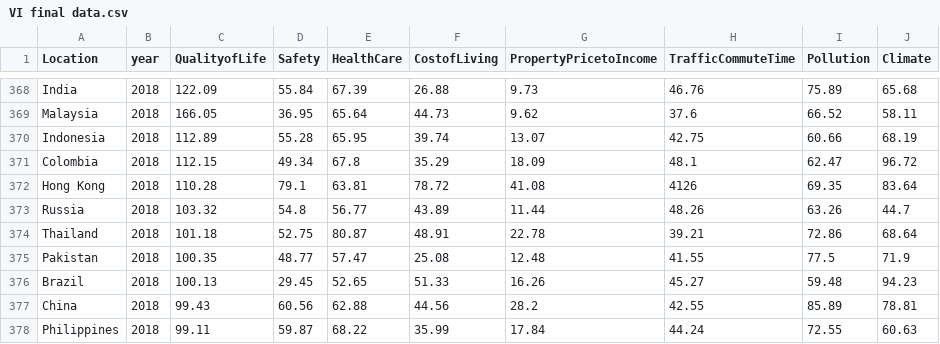
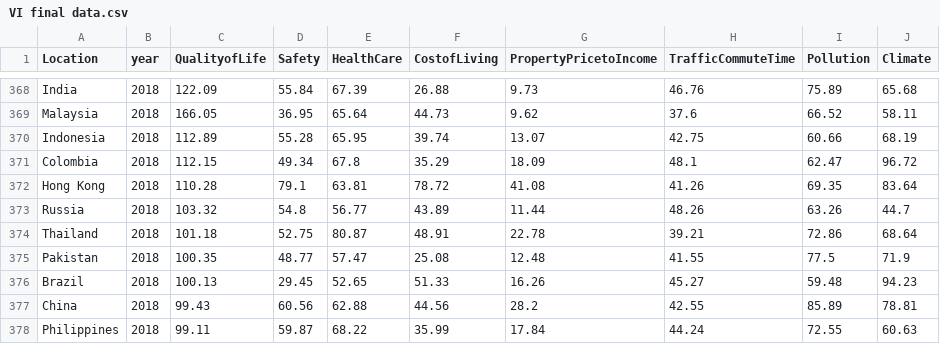
Before and after one commit to gshm9999/Information-visualization-, a CSV file: VI final data.csv, drawn as a sheet; only a part is shown, gaps mark what is left out.

Commit message:
Update VI final data.csv

```diff
--- a/VI final data.csv
+++ b/VI final data.csv
@@ -371,3 +371,3 @@ Indonesia,2018,112.89,55.28,65.95,39.74,13.07,42.75,60.66,68.19,
 Colombia,2018,112.15,49.34,67.8,35.29,18.09,48.1,62.47,96.72,
-Hong Kong,2018,110.28,79.1,63.81,78.72,41.08,4126,69.35,83.64,
+Hong Kong,2018,110.28,79.1,63.81,78.72,41.08,41.26,69.35,83.64,
 Russia,2018,103.32,54.8,56.77,43.89,11.44,48.26,63.26,44.7,
```
